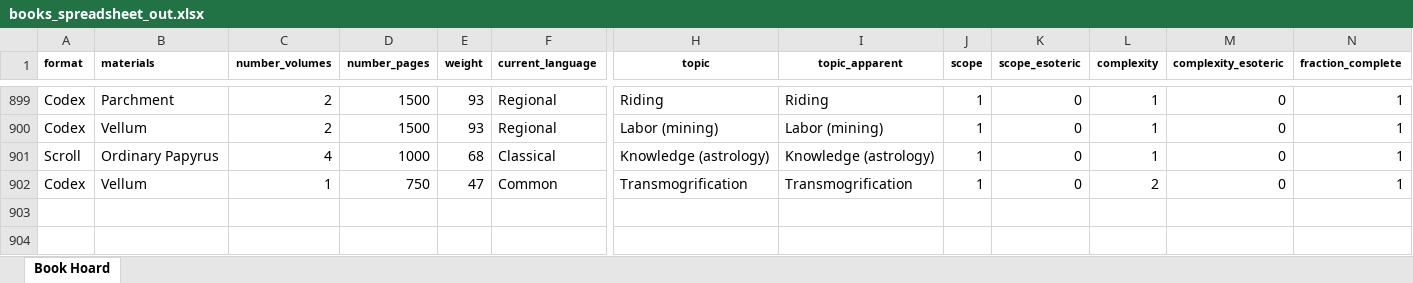
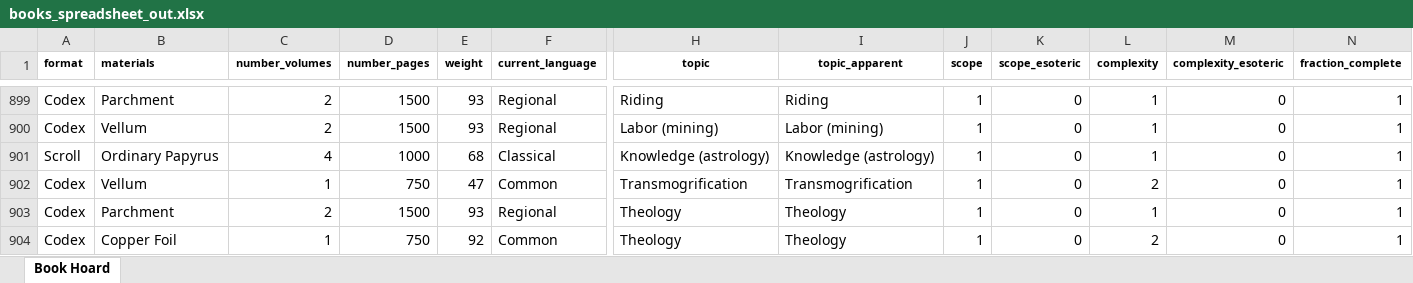
Before and after one commit to glsmith7/fantasy_books, an Excel workbook: books_spreadsheet_out.xlsx, sheet Book Hoard, drawn as a sheet; only a part is shown, gaps mark what is left out; values as stored, in another font and other column widths than the file's, no borders; rows hold the shown columns only; the diff names each change by its address in the sheet, - before the commit and + after, or states it on an @@ line.

```diff
--- a/books_spreadsheet_out.xlsx (sheet Book Hoard)
+++ b/books_spreadsheet_out.xlsx (sheet Book Hoard)
+row 903: Codex | Parchment | 2 | 1500 | 93 | Regional | Theology | Theology | 1 | 0 | 1 | 0 | 1
+row 904: Codex | Copper Foil | 1 | 750 | 92 | Common | Theology | Theology | 1 | 0 | 2 | 0 | 1
```
Also changed, not shown: master_fantasy_book_list.xlsx, 4 other files.
